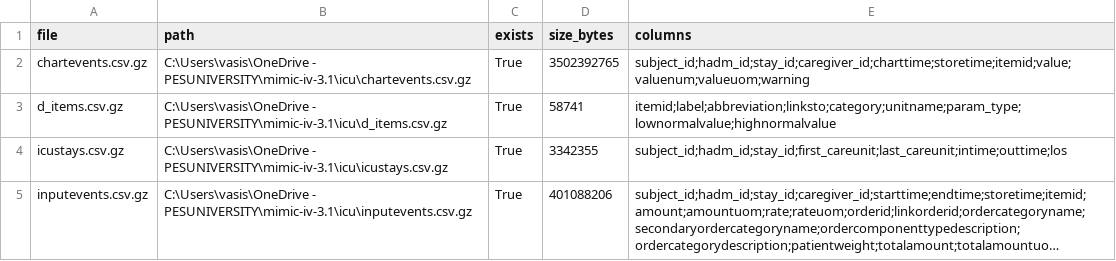
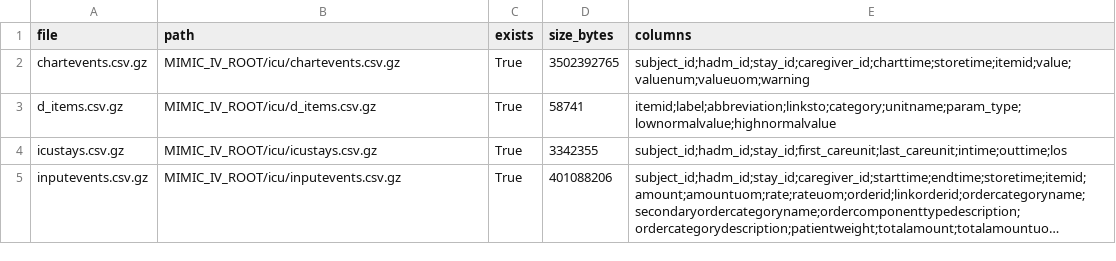
Before and after one commit to Tanusha181825/AKI-Capstone, a CSV file: results/mimic-iv-structured-discovery/data_inventory.csv, drawn as a sheet; long unchanged cells end in …; the diff names each change by its address in the sheet, - before the commit and + after, or states it on an @@ line.

Commit message:
Remove local paths from discovery reports

```diff
--- a/results/mimic-iv-structured-discovery/data_inventory.csv
+++ b/results/mimic-iv-structured-discovery/data_inventory.csv
-B2 (path): C:\Users\vasis\OneDrive - PESUNIVERSITY\mimic-iv-3.1\icu\chartevents.csv.gz
+B2 (path): MIMIC_IV_ROOT/icu/chartevents.csv.gz
-B3 (path): C:\Users\vasis\OneDrive - PESUNIVERSITY\mimic-iv-3.1\icu\d_items.csv.gz
+B3 (path): MIMIC_IV_ROOT/icu/d_items.csv.gz
-B4 (path): C:\Users\vasis\OneDrive - PESUNIVERSITY\mimic-iv-3.1\icu\icustays.csv.gz
+B4 (path): MIMIC_IV_ROOT/icu/icustays.csv.gz
-B5 (path): C:\Users\vasis\OneDrive - PESUNIVERSITY\mimic-iv-3.1\icu\inputevents.csv.gz
+B5 (path): MIMIC_IV_ROOT/icu/inputevents.csv.gz
```
Also changed, not shown: 2 other files.
